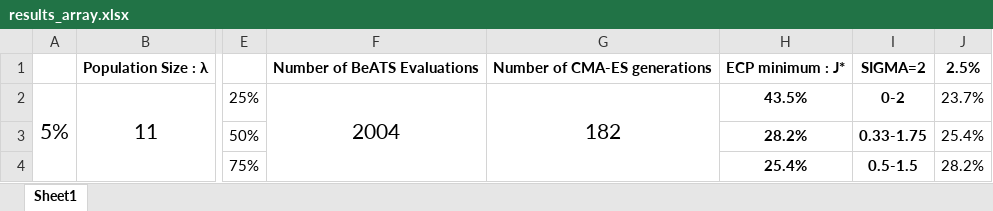
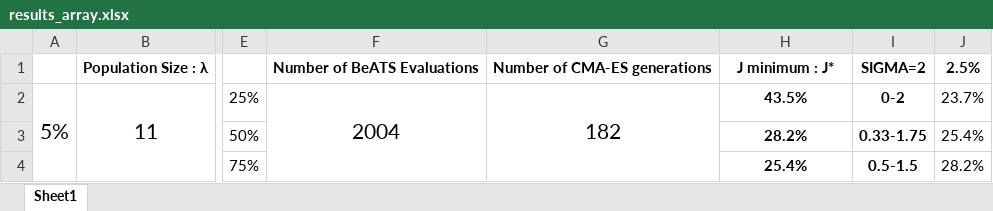
Before and after one commit to gasstove/knobs, an Excel workbook: figures/results_figures/results_array.xlsx, sheet Sheet1, drawn as a sheet; only a part is shown, gaps mark what is left out; values as stored, in another font and other column widths than the file's, no borders; charts and pictures not drawn; the diff names each change by its address in the sheet, - before the commit and + after, or states it on an @@ line.

```diff
--- a/figures/results_figures/results_array.xlsx (sheet Sheet1)
+++ b/figures/results_figures/results_array.xlsx (sheet Sheet1)
-H1: ECP minimum : J*
+H1: J minimum : J*
```
Also changed, not shown: charts or pictures, 20 other files.
